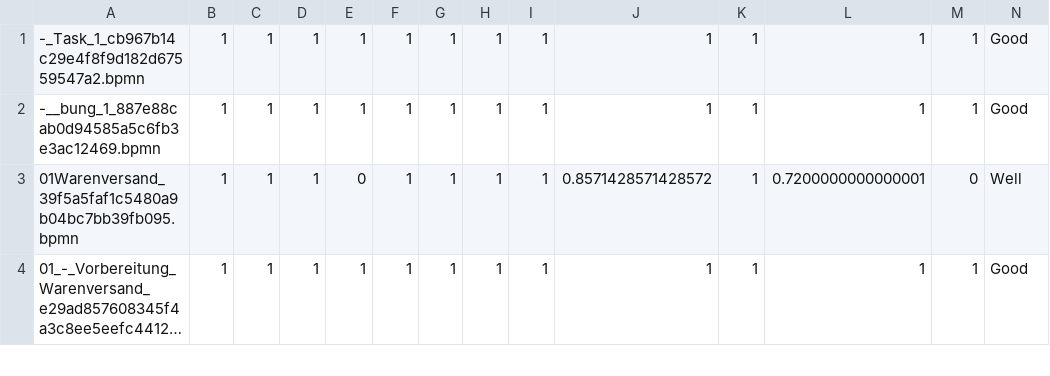
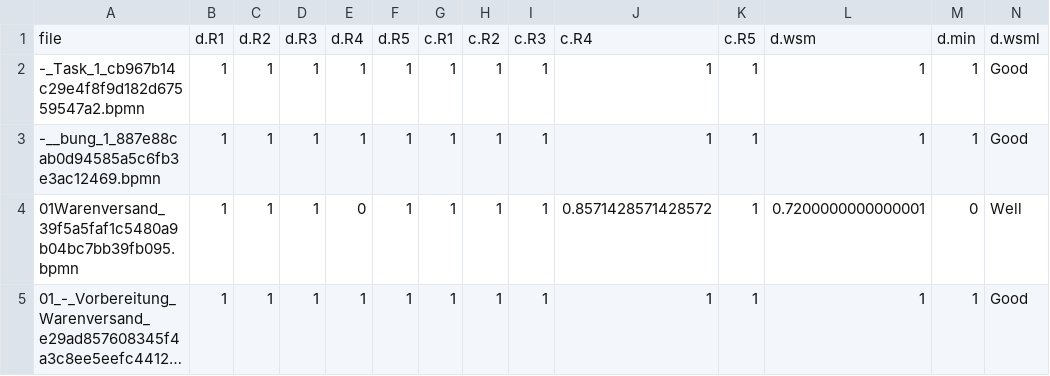
Before and after one commit to andriikopp/bpmn-quality-statistics, a CSV file: camunda-statistics/dispatch.csv, drawn as a sheet; only a part is shown; long unchanged cells end in …; rows hold the shown columns only; the diff names each change by its address in the sheet, - before the commit and + after, or states it on an @@ line.

Commit message:
BPMN evaluation statistics

```diff
--- a/camunda-statistics/dispatch.csv
+++ b/camunda-statistics/dispatch.csv
+row 1: file | d.R1 | d.R2 | d.R3 | d.R4 | d.R5 | c.R1 | c.R2 | c.R3 | c.R4 | c.R5 | d.wsm | d.min | d.wsml
```
Also changed, not shown: camunda-statistics/recourse.csv, camunda-statistics/restaurant.csv, 1 other file.
